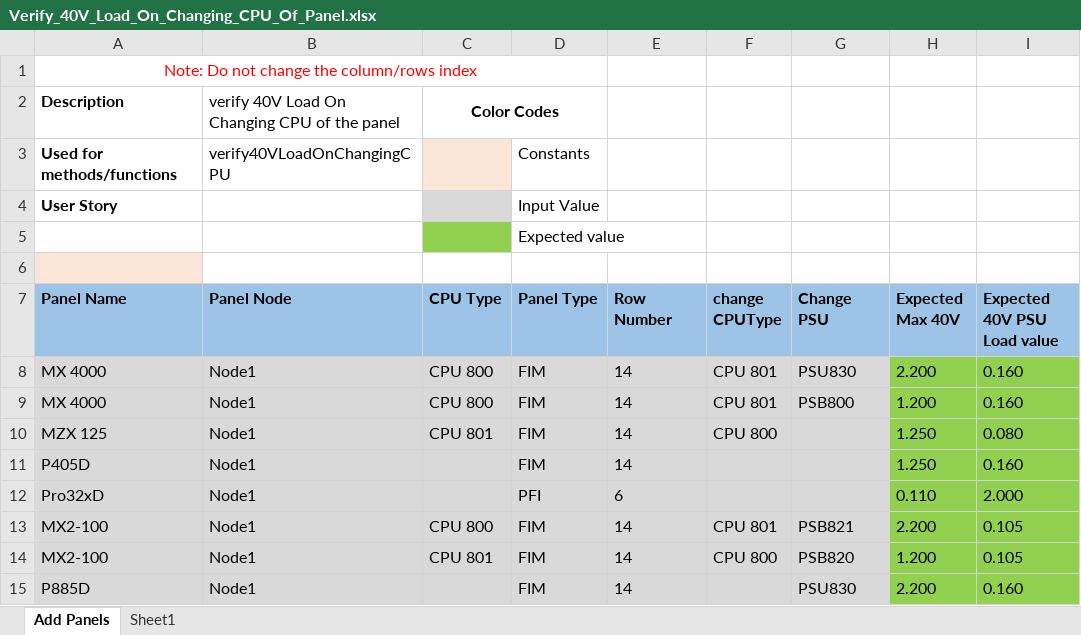
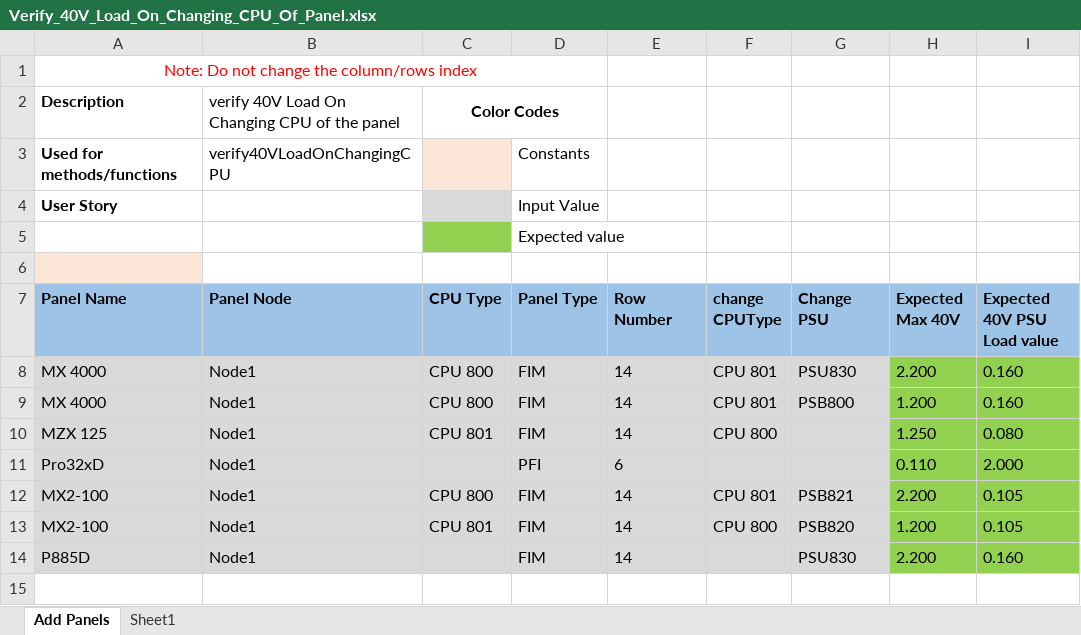
Before and after one commit to rohanpaw/DesktopInt, an Excel workbook: Test Data/Verify_40V_Load_On_Changing_CPU_Of_Panel.xlsx, sheet Add Panels, drawn as a sheet; values as stored, in another font and other column widths than the file's, no borders; the diff names each change by its address in the sheet, - before the commit and + after, or states it on an @@ line.

Commit message:
Updated 40V test data sheets

```diff
--- a/Test Data/Verify_40V_Load_On_Changing_CPU_Of_Panel.xlsx (sheet Add Panels)
+++ b/Test Data/Verify_40V_Load_On_Changing_CPU_Of_Panel.xlsx (sheet Add Panels)
-row 11: P405D | Node1 |  | FIM | 14 |  |  | 1.250 | 0.160
```
Also changed, not shown: Test Data/Verify_40V_On_Addition_Deletion_Of_Accessories.xlsx, Test Data/Verify_40V_On_Addition_Deletion_Of_Ethernet.xlsx, 1 other file.
